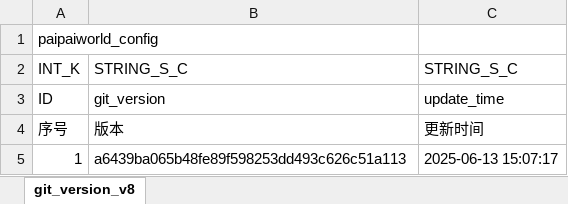
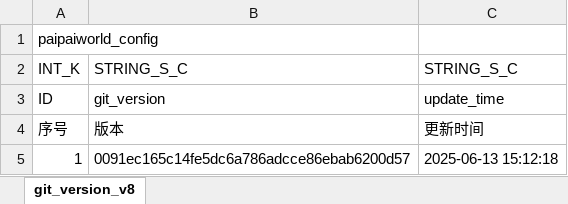
Before and after one commit to chensusu123/myfirsthub, an Excel workbook: servers/maze_main_server/conf.d/data/git_version_v8【配表版本号】.xlsx, sheet git_version_v8, drawn as a sheet; values as stored, in another font and other column widths than the file's, no borders; the diff names each change by its address in the sheet, - before the commit and + after, or states it on an @@ line.

```diff
--- a/servers/maze_main_server/conf.d/data/git_version_v8【配表版本号】.xlsx (sheet git_version_v8)
+++ b/servers/maze_main_server/conf.d/data/git_version_v8【配表版本号】.xlsx (sheet git_version_v8)
-B5: a6439ba065b48fe89f598253dd493c626c51a113
+B5: 0091ec165c14fe5dc6a786adcce86ebab6200d57
-C5: 2025-06-13 15:07:17
+C5: 2025-06-13 15:12:18
```
Also changed, not shown: 1 other file.
